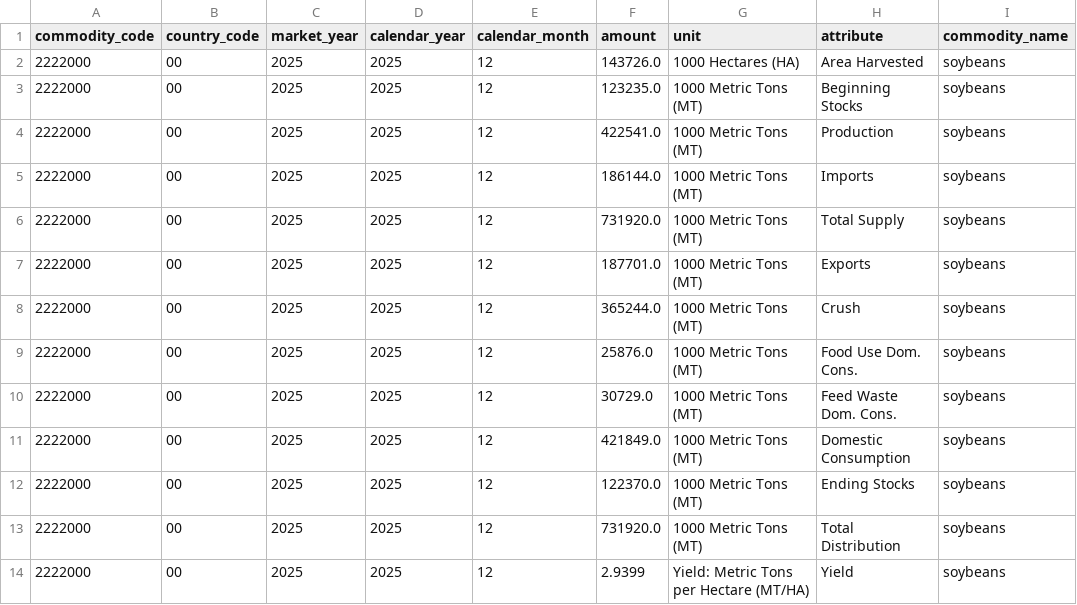
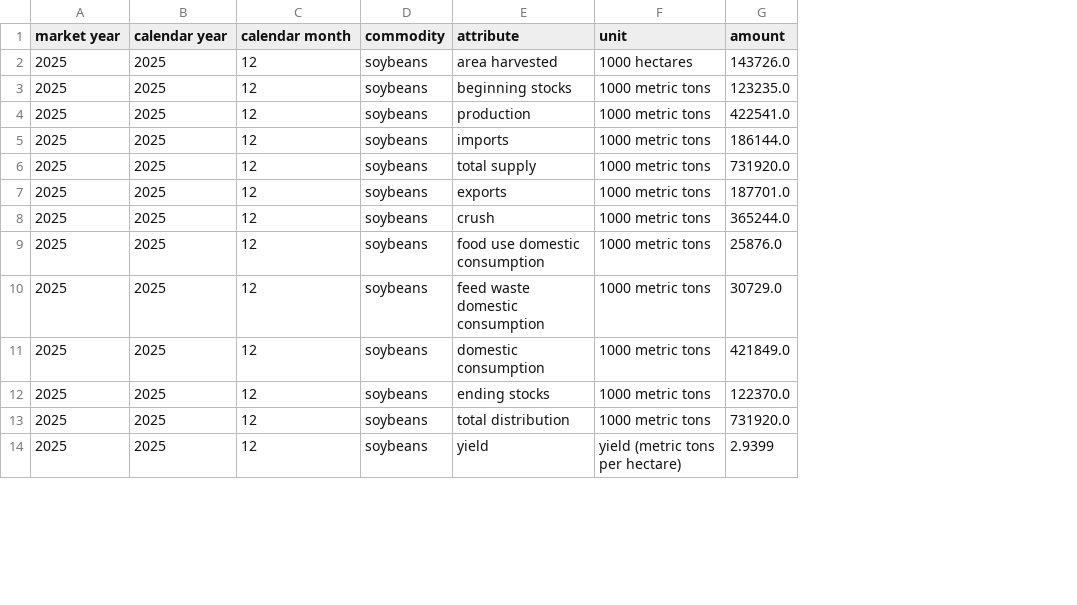
Before and after one commit to tlayers21/ag-data-dashboard, a CSV file: data/processed/psd_world_clean.csv, drawn as a sheet; only a part is shown; removed rows and columns are numbered as before the commit, all else as after; the diff names each change by its address in the sheet, - before the commit and + after, or states it on an @@ line.

```diff
--- a/data/processed/psd_world_clean.csv
+++ b/data/processed/psd_world_clean.csv
-column A (commodity_code), rows 2-14: all 2222000
-column B (country_code), rows 2-14: all 00
+column D (commodity), rows 2-14: all soybeans
+column E (attribute), rows 2-14: area harvested | beginning stocks | production | imports | total supply | exports | crush | food use domestic consumption | feed waste domestic consumption | domestic consumption | ending stocks | total distribution | yield
+column F (unit), rows 2-14: 1000 hectares | 1000 metric tons | 1000 metric tons | 1000 metric tons | 1000 metric tons | 1000 metric tons | 1000 metric tons | 1000 metric tons | 1000 metric tons | 1000 metric tons | 1000 metric tons | 1000 metric tons | yield (metric tons per hectare)
-column G (unit), rows 2-14: 1000 Hectares (HA) | 1000 Metric Tons (MT) | 1000 Metric Tons (MT) | 1000 Metric Tons (MT) | 1000 Metric Tons (MT) | 1000 Metric Tons (MT) | 1000 Metric Tons (MT) | 1000 Metric Tons (MT) | 1000 Metric Tons (MT) | 1000 Metric Tons (MT) | 1000 Metric Tons (MT) | 1000 Metric Tons (MT) | Yield: Metric Tons per Hectare (MT/HA)
-column H (attribute), rows 2-14: Area Harvested | Beginning Stocks | Production | Imports | Total Supply | Exports | Crush | Food Use Dom. Cons. | Feed Waste Dom. Cons. | Domestic Consumption | Ending Stocks | Total Distribution | Yield
-column I (commodity_name), rows 2-14: all soybeans
-A1: market_year
+A1: market year
-B1: calendar_year
+B1: calendar year
-C1: calendar_month
+C1: calendar month
```
Also changed, not shown: data/processed/esr_country_clean.csv, data/processed/esr_world_clean.csv, 5 other files.
